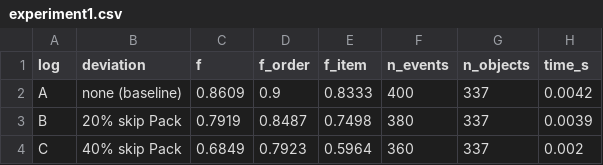
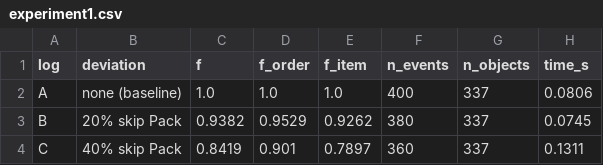
Before and after one commit to asamilyk/oc-token-replay, a CSV file: results/experiment1.csv, drawn as a sheet.

```diff
--- a/results/experiment1.csv
+++ b/results/experiment1.csv
@@ -1,4 +1,4 @@
 log,deviation,f,f_order,f_item,n_events,n_objects,time_s
-A,none  (baseline),0.8609,0.9,0.8333,400,337,0.0042
-B,20% skip Pack,0.7919,0.8487,0.7498,380,337,0.0039
-C,40% skip Pack,0.6849,0.7923,0.5964,360,337,0.002
+A,none  (baseline),1.0,1.0,1.0,400,337,0.0806
+B,20% skip Pack,0.9382,0.9529,0.9262,380,337,0.0745
+C,40% skip Pack,0.8419,0.901,0.7897,360,337,0.1311
```
Also changed, not shown: results/experiment2_top_violators.csv, 18 other files.
